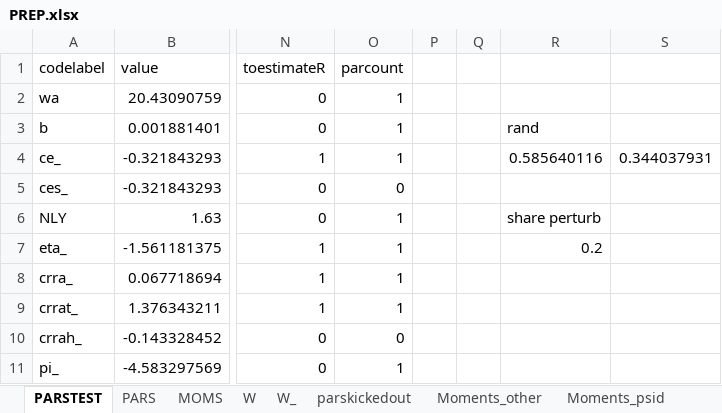
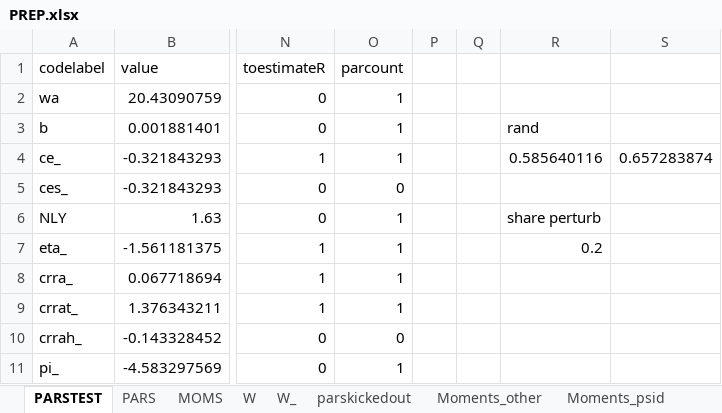
Before and after one commit to tranosov/JMP, an Excel workbook: input/PREP.xlsx, sheet PARSTEST, drawn as a sheet; only a part is shown, gaps mark what is left out; values as stored, in another font and other column widths than the file's, no borders; the diff names each change by its address in the sheet, - before the commit and + after, or states it on an @@ line.

Commit message:
Update PREP.xlsx

```diff
--- a/input/PREP.xlsx (sheet PARSTEST)
+++ b/input/PREP.xlsx (sheet PARSTEST)
-S4: 0.344037931
+S4: 0.657283874
```
